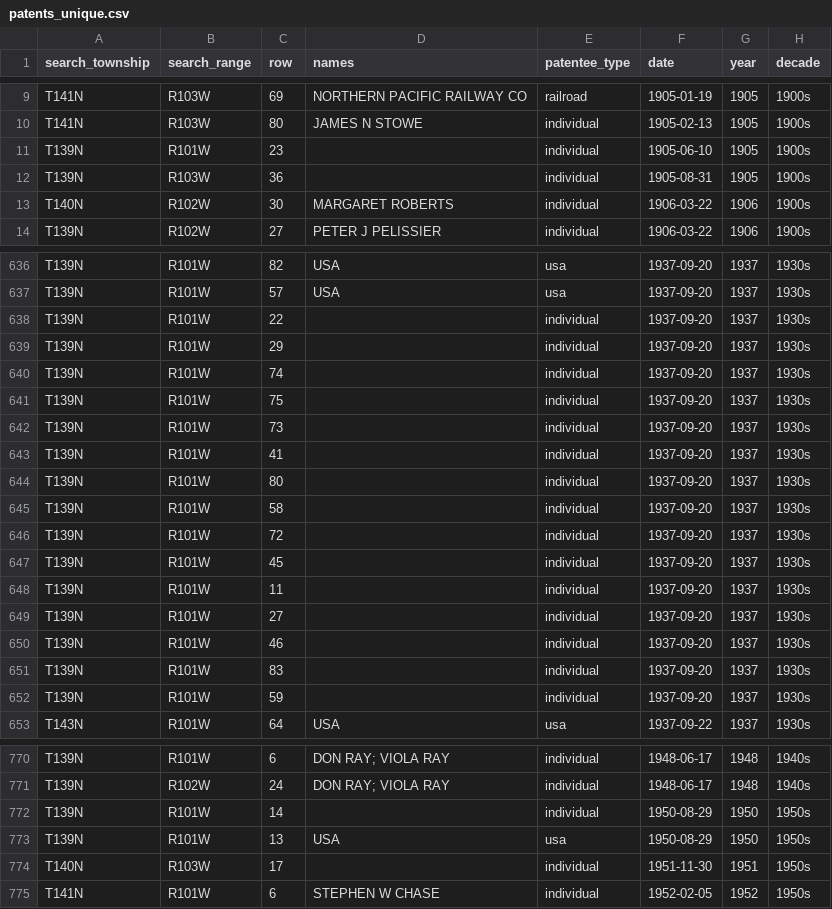
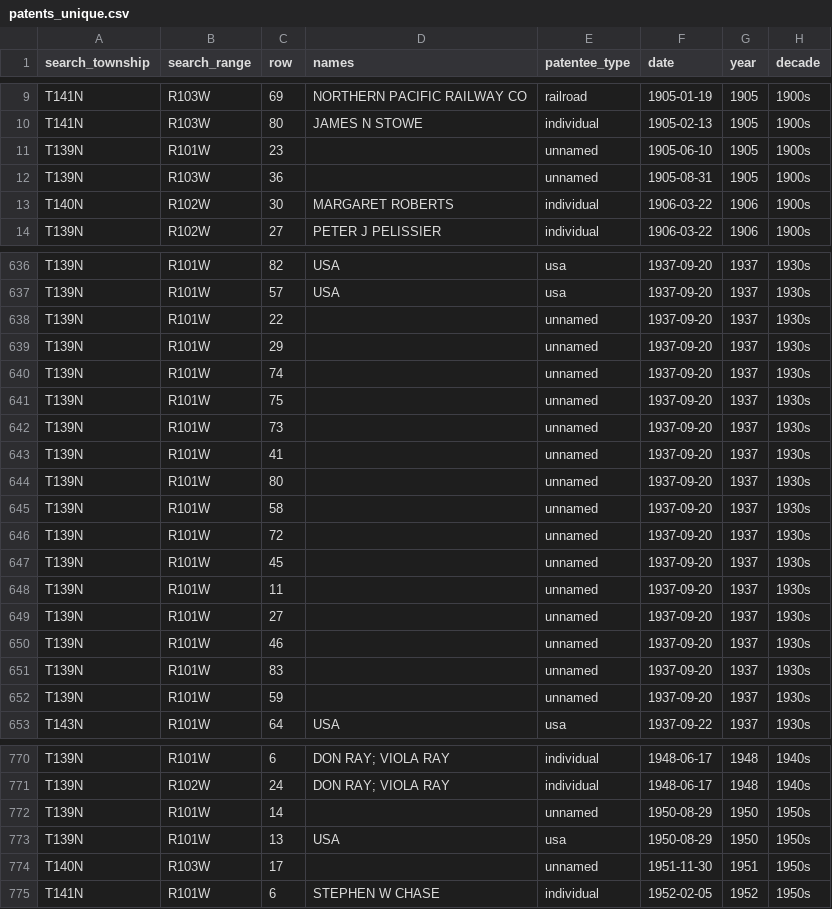
Before and after one commit to Theodore-Roosevelt-Presidential-Library/Homestead, a CSV file: data/processed/patents_unique.csv, drawn as a sheet; only a part is shown, gaps mark what is left out; the diff covers the shown part only; the diff names each change by its address in the sheet, - before the commit and + after, or states it on an @@ line.

```diff
--- a/data/processed/patents_unique.csv
+++ b/data/processed/patents_unique.csv
-E11:E12 (patentee_type): individual
+E11:E12 (patentee_type): unnamed
-E638:E652 (patentee_type): individual
+E638:E652 (patentee_type): unnamed
-E772 (patentee_type): individual
+E772 (patentee_type): unnamed
-E774 (patentee_type): individual
+E774 (patentee_type): unnamed
```
Also changed, not shown: 2 edited cells elsewhere in this file, data/processed/patents_all.csv, 33 other files.
